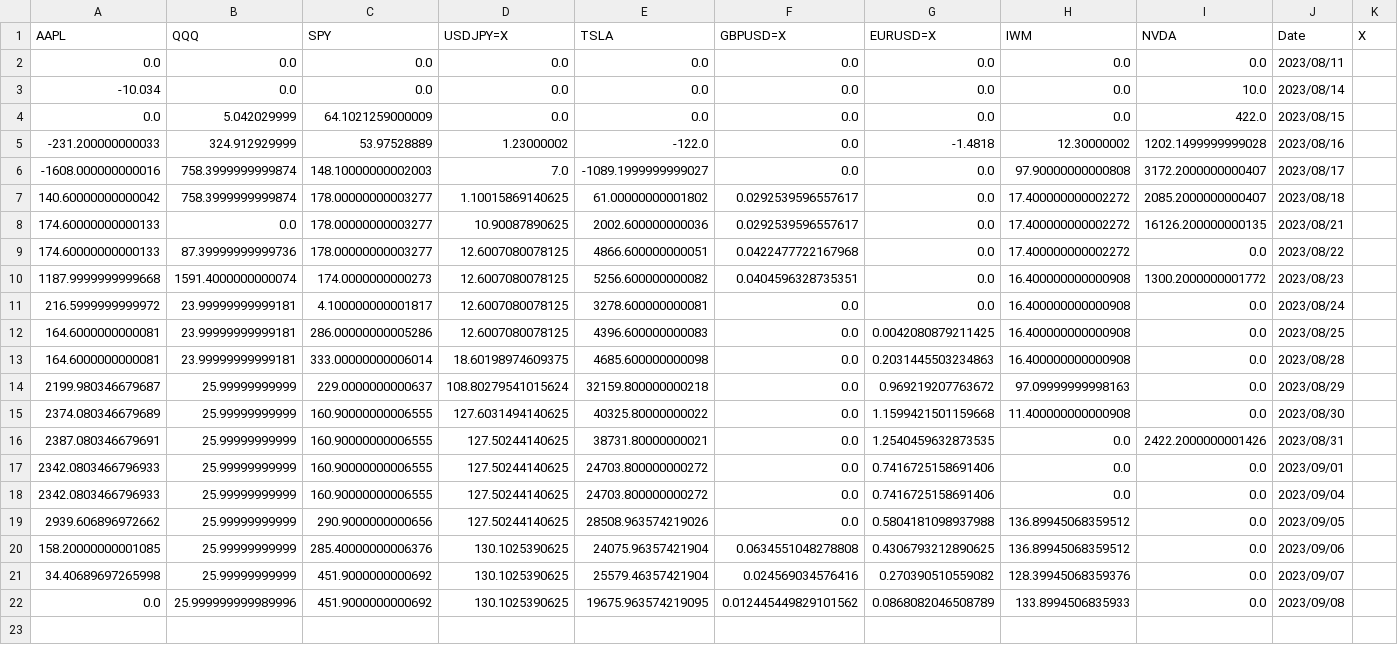
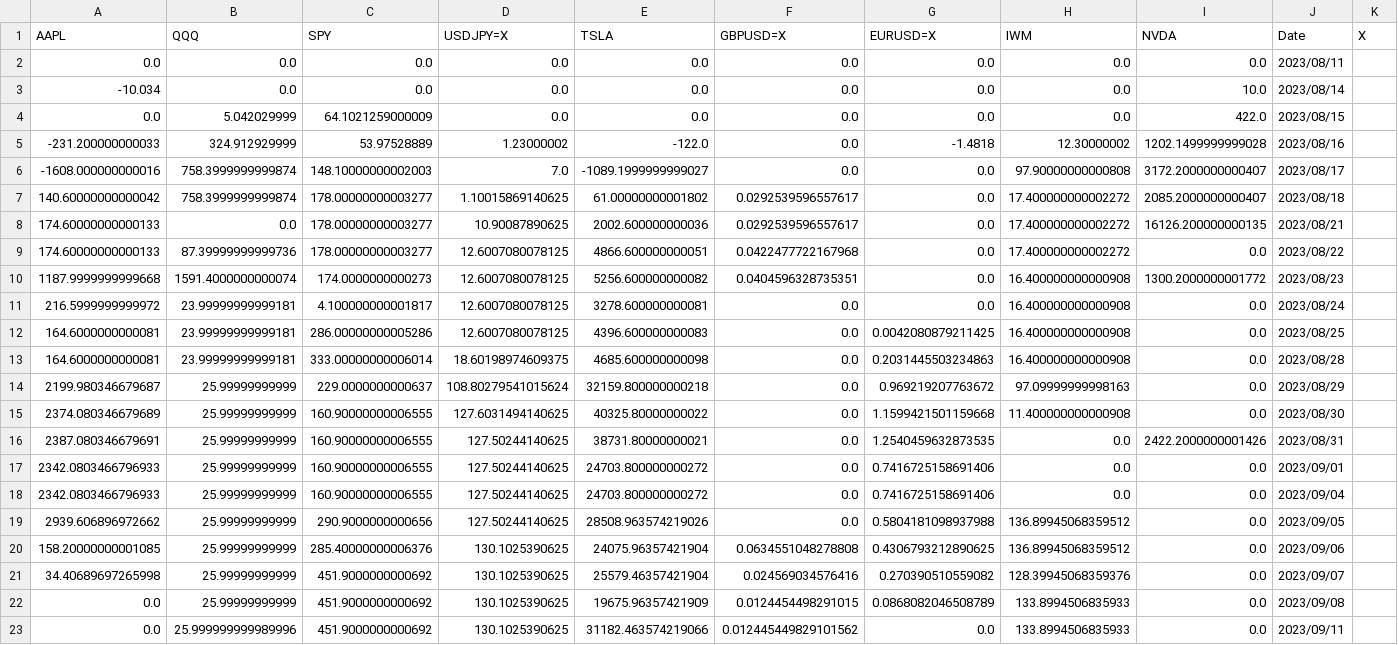
Before and after one commit to ayanopt/ayanopt, a CSV file: trading_performance.csv, drawn as a sheet.

```diff
--- a/trading_performance.csv
+++ b/trading_performance.csv
@@ -21,2 +21,3 @@ AAPL,QQQ,SPY,USDJPY=X,TSLA,GBPUSD=X,EURUSD=X,IWM,NVDA,Date,X
 34.40689697265998,25.99999999999,451.9000000000692,130.1025390625,25579.46357421904,0.024569034576416,0.270390510559082,128.39945068359376,0.0,2023/09/07,
-0.0,25.999999999989996,451.9000000000692,130.1025390625,19675.963574219095,0.012445449829101562,0.0868082046508789,133.8994506835933,0.0,2023/09/08,
+0.0,25.99999999999,451.9000000000692,130.1025390625,19675.96357421909,0.0124454498291015,0.0868082046508789,133.8994506835933,0.0,2023/09/08,
+0.0,25.999999999989996,451.9000000000692,130.1025390625,31182.463574219066,0.012445449829101562,0.0,133.8994506835933,0.0,2023/09/11,
```
Also changed, not shown: 9 other files.
